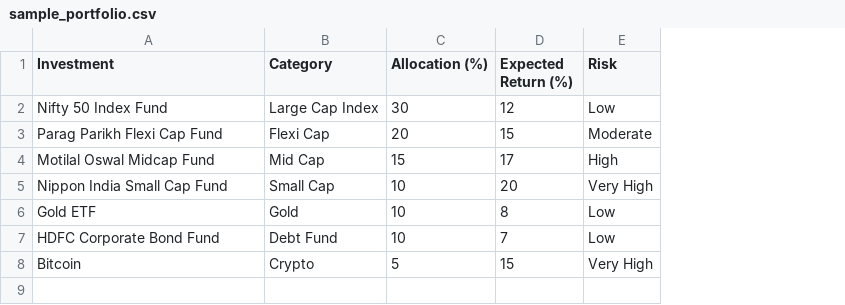
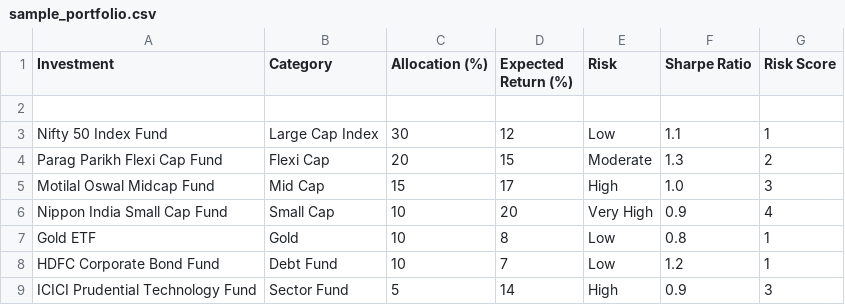
Before and after one commit to gopesh880/indian-portfolio-dashboard, a CSV file: data/sample_portfolio.csv, drawn as a sheet; removed rows and columns are numbered as before the commit, all else as after; the diff names each change by its address in the sheet, - before the commit and + after, or states it on an @@ line.

Commit message:
Update sample_portfolio.csv

```diff
--- a/data/sample_portfolio.csv
+++ b/data/sample_portfolio.csv
+column F (Sharpe Ratio), rows 3-8: 1.1 | 1.3 | 1.0 | 0.9 | 0.8 | 1.2
+column G (Risk Score), rows 3-8: 1 | 2 | 3 | 4 | 1 | 1
+row 2: (empty)
-row 8: Bitcoin | Crypto | 5 | 15 | Very High
+row 9: ICICI Prudential Technology Fund | Sector Fund | 5 | 14 | High | 0.9 | 3
```
